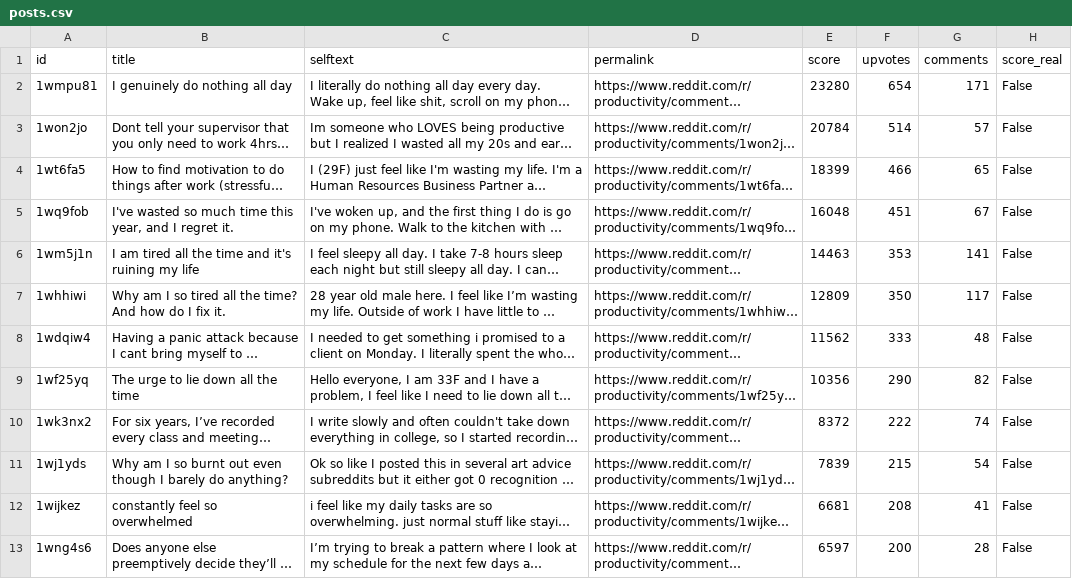
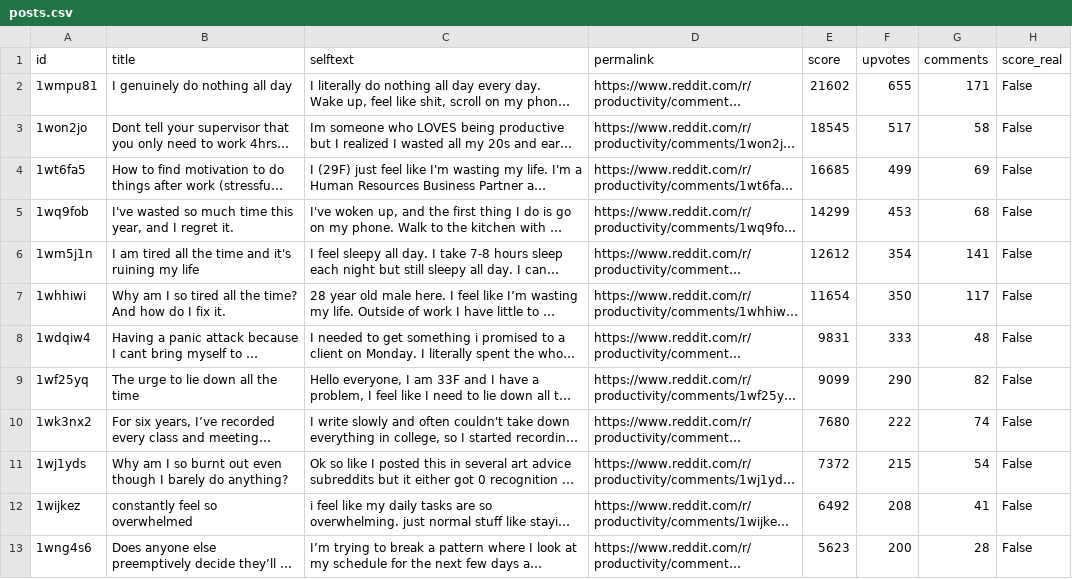
Before and after one commit to jalalchowdhury1/reddit-scraper, a CSV file: data/r_Productivity/posts.csv, drawn as a sheet; only a part is shown; long unchanged cells end in …; the diff covers the shown part only; the diff names each change by its address in the sheet, - before the commit and + after, or states it on an @@ line.

```diff
--- a/data/r_Productivity/posts.csv
+++ b/data/r_Productivity/posts.csv
-E2 (score): 23280
+E2 (score): 21602
-F2 (upvotes): 654
+F2 (upvotes): 655
-E3 (score): 20784
+E3 (score): 18545
-F3 (upvotes): 514
+F3 (upvotes): 517
-G3 (comments): 57
+G3 (comments): 58
-E4 (score): 18399
+E4 (score): 16685
-F4 (upvotes): 466
+F4 (upvotes): 499
-G4 (comments): 65
+G4 (comments): 69
-E5 (score): 16048
+E5 (score): 14299
-F5 (upvotes): 451
+F5 (upvotes): 453
-G5 (comments): 67
+G5 (comments): 68
-E6 (score): 14463
+E6 (score): 12612
-F6 (upvotes): 353
+F6 (upvotes): 354
-E7 (score): 12809
+E7 (score): 11654
-E8 (score): 11562
+E8 (score): 9831
-E9 (score): 10356
+E9 (score): 9099
-E10 (score): 8372
+E10 (score): 7680
-E11 (score): 7839
+E11 (score): 7372
-E12 (score): 6681
+E12 (score): 6492
-E13 (score): 6597
+E13 (score): 5623
```
Also changed, not shown: 9 added rows, 9 removed rows and 31 edited cells elsewhere in this file, data/r_LifeProTips/posts.csv, data/r_LifeProTips_yearly/posts.csv, 24 other files.
